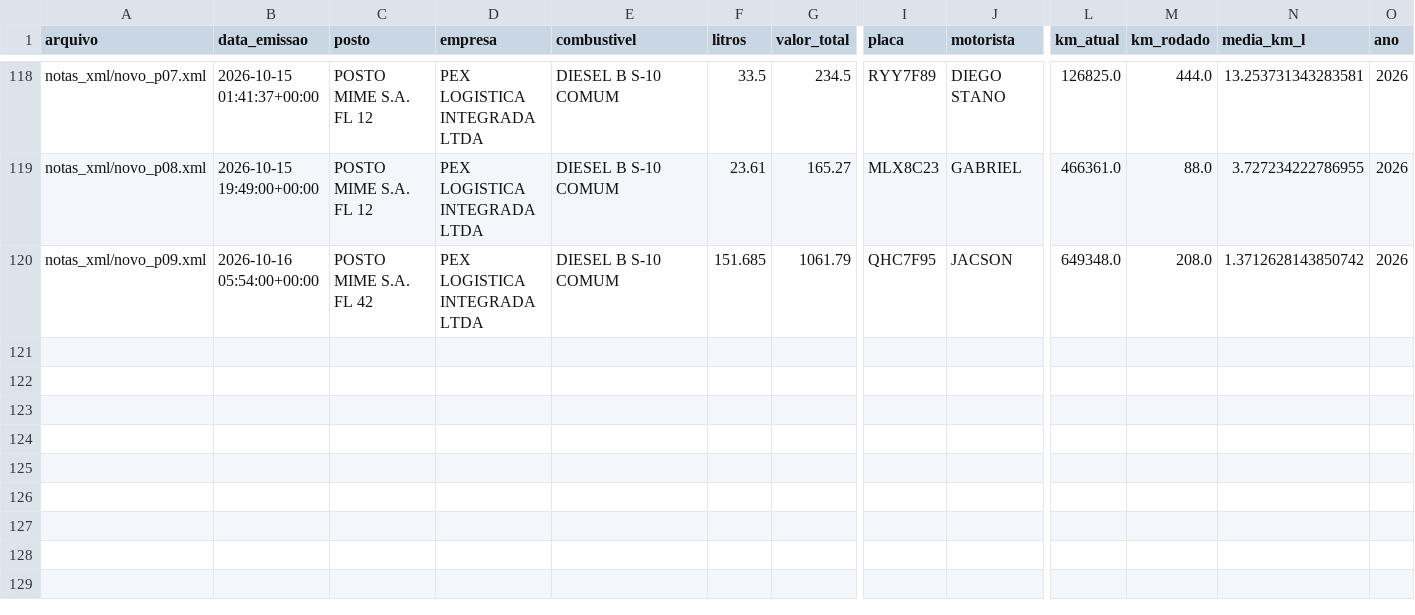
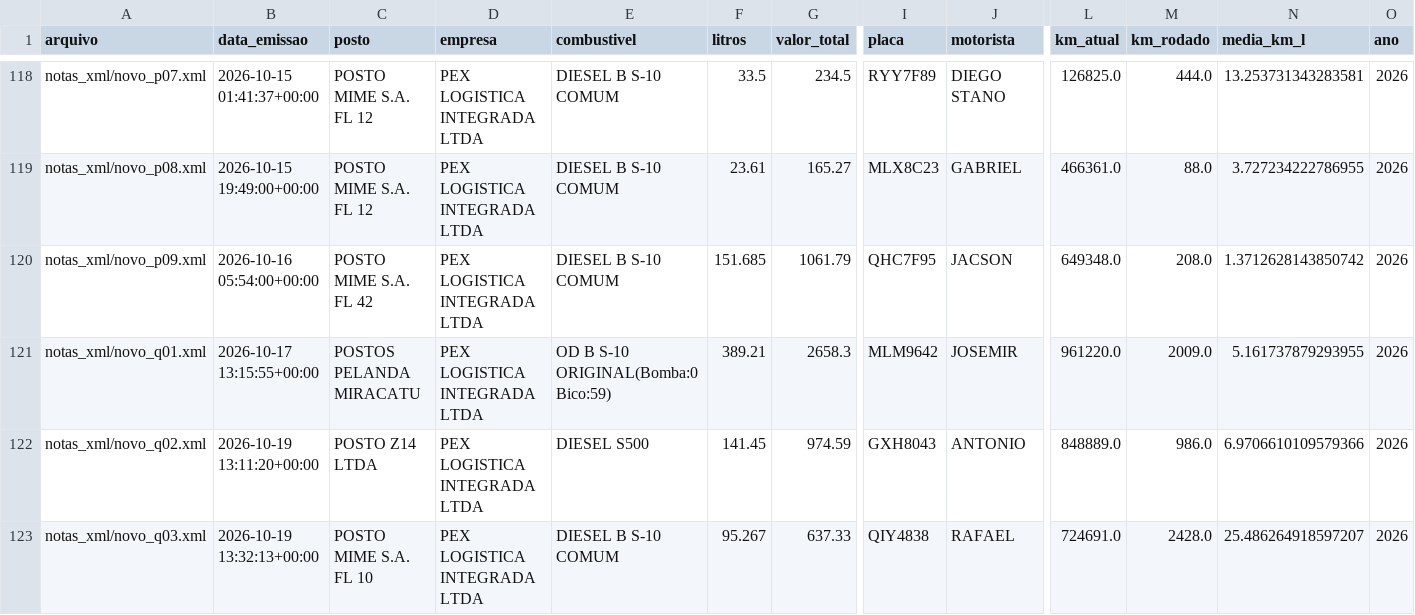
Before and after one commit to leandroosmar-dot/dashboard-abastecimento, a CSV file: base_abastecimentos.csv, drawn as a sheet; only a part is shown, gaps mark what is left out; rows hold the shown columns only; the diff names each change by its address in the sheet, - before the commit and + after, or states it on an @@ line.

Commit message:
atualiza 19/10

```diff
--- a/base_abastecimentos.csv
+++ b/base_abastecimentos.csv
+row 121: notas_xml/novo_q01.xml | 2026-10-17 13:15:55+00:00 | POSTOS PELANDA MIRACATU | PEX LOGISTICA INTEGRADA LTDA | OD B S-10 ORIGINAL(Bomba:0 Bico:59) | 389.21 | 2658.3 | MLM9642 | JOSEMIR | 961220.0 | 2009.0 | 5.161737879293955 | 2026
+row 122: notas_xml/novo_q02.xml | 2026-10-19 13:11:20+00:00 | POSTO Z14 LTDA | PEX LOGISTICA INTEGRADA LTDA | DIESEL S500 | 141.45 | 974.59 | GXH8043 | ANTONIO | 848889.0 | 986.0 | 6.9706610109579366 | 2026
+row 123: notas_xml/novo_q03.xml | 2026-10-19 13:32:13+00:00 | POSTO MIME S.A. FL 10 | PEX LOGISTICA INTEGRADA LTDA | DIESEL B S-10 COMUM | 95.267 | 637.33 | QIY4838 | RAFAEL | 724691.0 | 2428.0 | 25.486264918597207 | 2026
```
